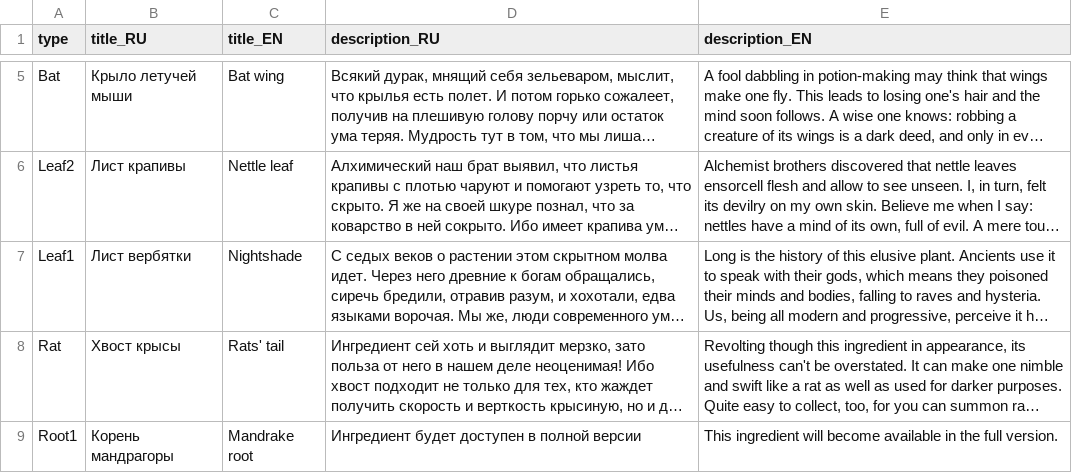
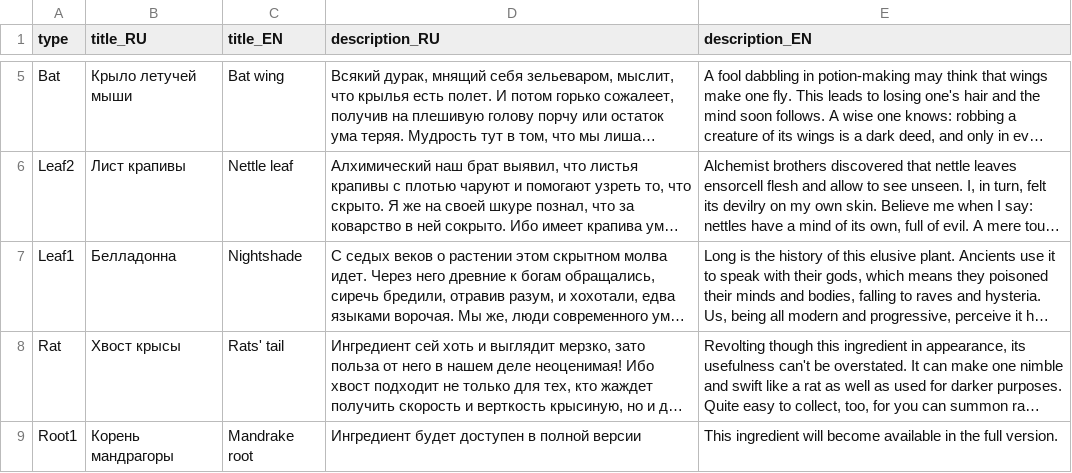
Before and after one commit to MoreenTissedy/LudumDare50, a CSV file: Cauldron/Assets/Localize/Ingredients.csv, drawn as a sheet; only a part is shown, gaps mark what is left out; long unchanged cells end in …; the diff names each change by its address in the sheet, - before the commit and + after, or states it on an @@ line.

```diff
--- a/Cauldron/Assets/Localize/Ingredients.csv
+++ b/Cauldron/Assets/Localize/Ingredients.csv
-B7 (title_RU): Лист вербятки
+B7 (title_RU): Белладонна
```
Also changed, not shown: 20 other files.
